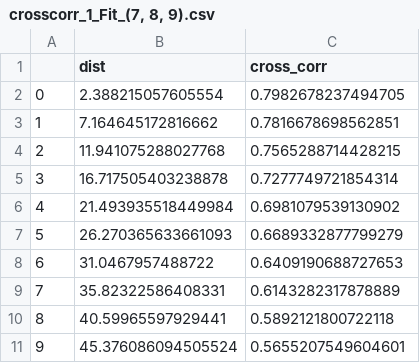
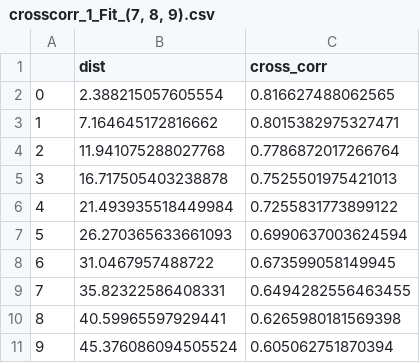
Before and after one commit to IHCantabria/NEOPRENE, a CSV file: notebooks/ASON/CAL1/crosscorr_1_Fit_(7, 8, 9).csv, drawn as a sheet.

```diff
--- a/notebooks/ASON/CAL1/crosscorr_1_Fit_(7, 8, 9).csv
+++ b/notebooks/ASON/CAL1/crosscorr_1_Fit_(7, 8, 9).csv
@@ -1,11 +1,11 @@
 ,dist,cross_corr
-0,2.388215057605554,0.7982678237494705
-1,7.164645172816662,0.7816678698562851
-2,11.941075288027768,0.7565288714428215
-3,16.717505403238878,0.7277749721854314
-4,21.493935518449984,0.6981079539130902
-5,26.270365633661093,0.6689332877799279
-6,31.0467957488722,0.6409190688727653
-7,35.82322586408331,0.6143282317878889
-8,40.59965597929441,0.5892121800722118
-9,45.376086094505524,0.5655207549604601
+0,2.388215057605554,0.816627488062565
+1,7.164645172816662,0.8015382975327471
+2,11.941075288027768,0.7786872017266764
+3,16.717505403238878,0.7525501975421013
+4,21.493935518449984,0.7255831773899122
+5,26.270365633661093,0.6990637003624594
+6,31.0467957488722,0.673599058149945
+7,35.82322586408331,0.6494282556463455
+8,40.59965597929441,0.6265980181569398
+9,45.376086094505524,0.605062751870394
```
Also changed, not shown: notebooks/ASON/CAL1/Calibrated_parameters.csv, notebooks/ASON/CAL1/crosscorr_2_Fit_(1, 2, 3).csv, 3 other files.
